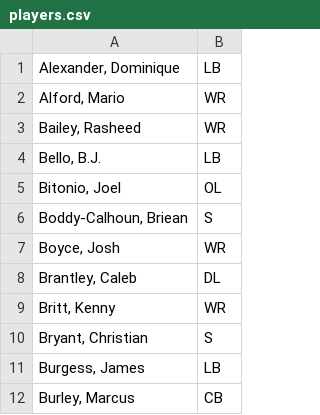
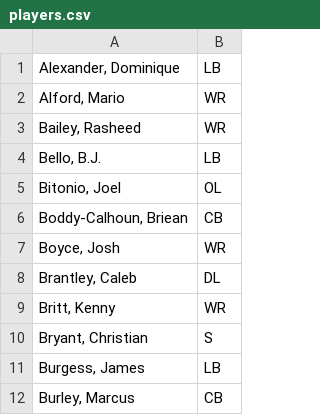
Before and after one commit to szpakk/dbn-roster, a CSV file: players.csv, drawn as a sheet; only a part is shown.

Commit message:
Fix BBC position from S to CB

```diff
--- a/players.csv
+++ b/players.csv
@@ -5,3 +5,3 @@
 "Bitonio, Joel",OL
-"Boddy-Calhoun, Briean",S
+"Boddy-Calhoun, Briean",CB
 "Boyce, Josh",WR
```
